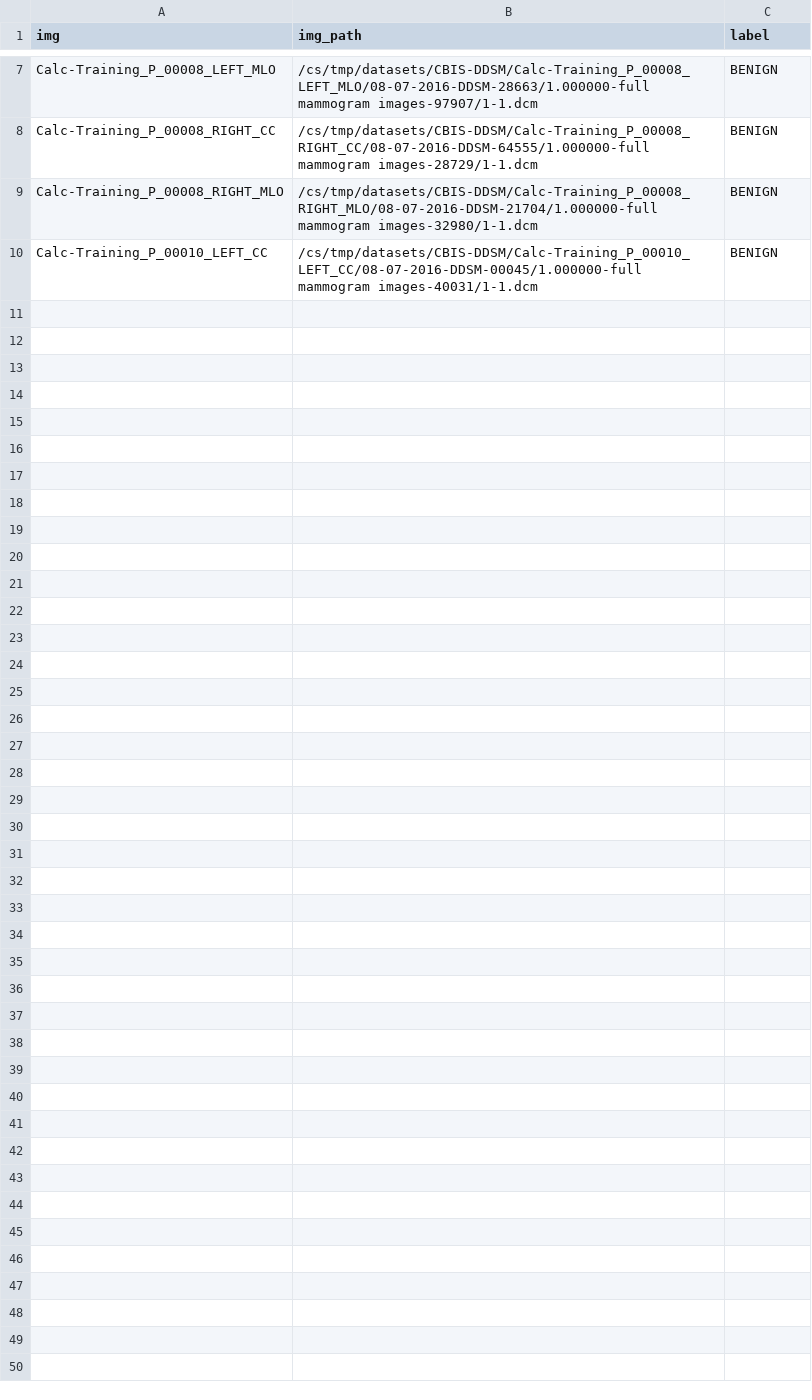
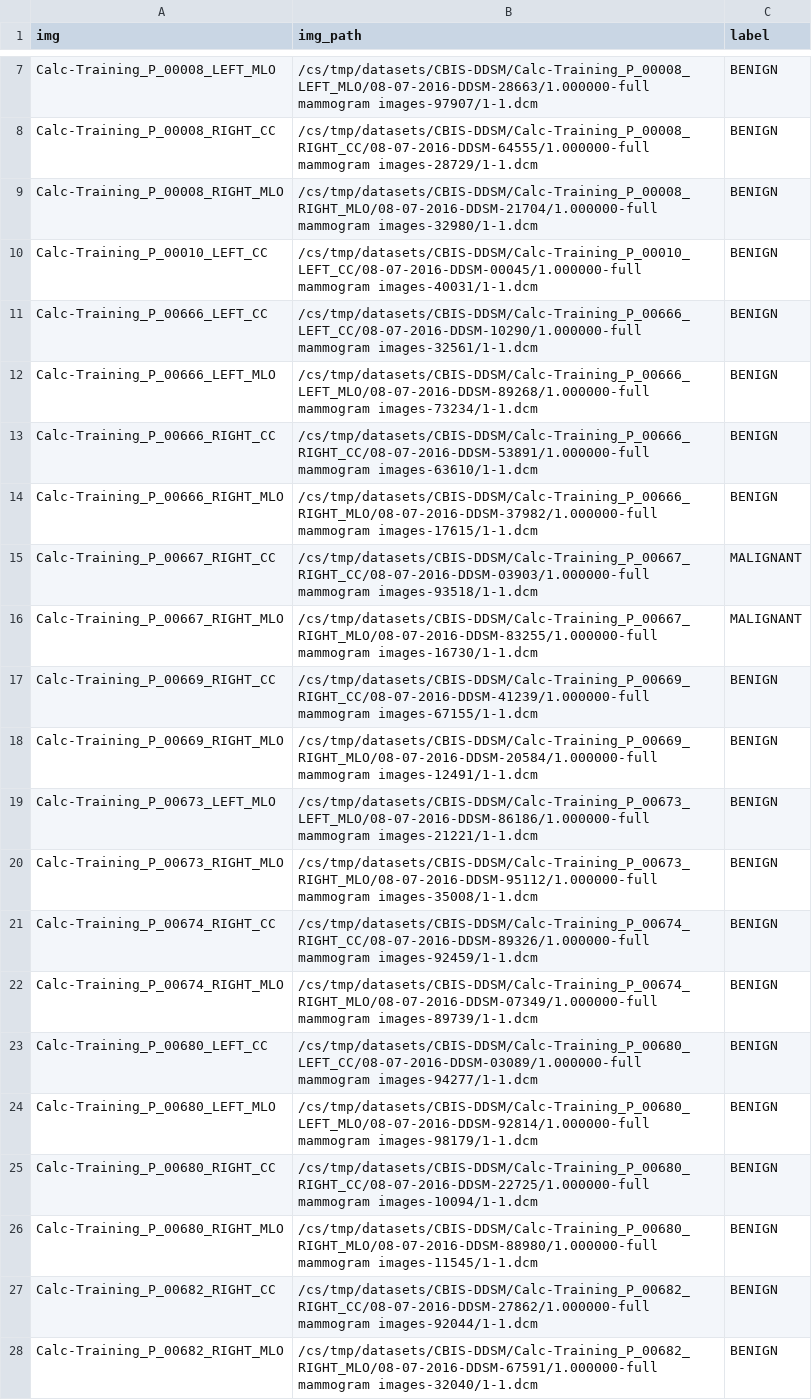
Before and after one commit to Ashayp31/Breast_cancer_segmentation, a CSV file: data/CBIS-DDSM/training-Copy1.csv, drawn as a sheet; only a part is shown, gaps mark what is left out; the diff names each change by its address in the sheet, - before the commit and + after, or states it on an @@ line.

Commit message:
training csv

```diff
--- a/data/CBIS-DDSM/training-Copy1.csv
+++ b/data/CBIS-DDSM/training-Copy1.csv
+row 11: Calc-Training_P_00666_LEFT_CC | /cs/tmp/datasets/CBIS-DDSM/Calc-Training_P_00666_LEFT_CC/08-07-2016-DDSM-10290/1.000000-full mammogram images-32561/1-1.dcm | BENIGN
+row 12: Calc-Training_P_00666_LEFT_MLO | /cs/tmp/datasets/CBIS-DDSM/Calc-Training_P_00666_LEFT_MLO/08-07-2016-DDSM-89268/1.000000-full mammogram images-73234/1-1.dcm | BENIGN
+row 13: Calc-Training_P_00666_RIGHT_CC | /cs/tmp/datasets/CBIS-DDSM/Calc-Training_P_00666_RIGHT_CC/08-07-2016-DDSM-53891/1.000000-full mammogram images-63610/1-1.dcm | BENIGN
+row 14: Calc-Training_P_00666_RIGHT_MLO | /cs/tmp/datasets/CBIS-DDSM/Calc-Training_P_00666_RIGHT_MLO/08-07-2016-DDSM-37982/1.000000-full mammogram images-17615/1-1.dcm | BENIGN
+row 15: Calc-Training_P_00667_RIGHT_CC | /cs/tmp/datasets/CBIS-DDSM/Calc-Training_P_00667_RIGHT_CC/08-07-2016-DDSM-03903/1.000000-full mammogram images-93518/1-1.dcm | MALIGNANT
+row 16: Calc-Training_P_00667_RIGHT_MLO | /cs/tmp/datasets/CBIS-DDSM/Calc-Training_P_00667_RIGHT_MLO/08-07-2016-DDSM-83255/1.000000-full mammogram images-16730/1-1.dcm | MALIGNANT
+row 17: Calc-Training_P_00669_RIGHT_CC | /cs/tmp/datasets/CBIS-DDSM/Calc-Training_P_00669_RIGHT_CC/08-07-2016-DDSM-41239/1.000000-full mammogram images-67155/1-1.dcm | BENIGN
+row 18: Calc-Training_P_00669_RIGHT_MLO | /cs/tmp/datasets/CBIS-DDSM/Calc-Training_P_00669_RIGHT_MLO/08-07-2016-DDSM-20584/1.000000-full mammogram images-12491/1-1.dcm | BENIGN
+row 19: Calc-Training_P_00673_LEFT_MLO | /cs/tmp/datasets/CBIS-DDSM/Calc-Training_P_00673_LEFT_MLO/08-07-2016-DDSM-86186/1.000000-full mammogram images-21221/1-1.dcm | BENIGN
+row 20: Calc-Training_P_00673_RIGHT_MLO | /cs/tmp/datasets/CBIS-DDSM/Calc-Training_P_00673_RIGHT_MLO/08-07-2016-DDSM-95112/1.000000-full mammogram images-35008/1-1.dcm | BENIGN
+row 21: Calc-Training_P_00674_RIGHT_CC | /cs/tmp/datasets/CBIS-DDSM/Calc-Training_P_00674_RIGHT_CC/08-07-2016-DDSM-89326/1.000000-full mammogram images-92459/1-1.dcm | BENIGN
+row 22: Calc-Training_P_00674_RIGHT_MLO | /cs/tmp/datasets/CBIS-DDSM/Calc-Training_P_00674_RIGHT_MLO/08-07-2016-DDSM-07349/1.000000-full mammogram images-89739/1-1.dcm | BENIGN
+row 23: Calc-Training_P_00680_LEFT_CC | /cs/tmp/datasets/CBIS-DDSM/Calc-Training_P_00680_LEFT_CC/08-07-2016-DDSM-03089/1.000000-full mammogram images-94277/1-1.dcm | BENIGN
+row 24: Calc-Training_P_00680_LEFT_MLO | /cs/tmp/datasets/CBIS-DDSM/Calc-Training_P_00680_LEFT_MLO/08-07-2016-DDSM-92814/1.000000-full mammogram images-98179/1-1.dcm | BENIGN
+row 25: Calc-Training_P_00680_RIGHT_CC | /cs/tmp/datasets/CBIS-DDSM/Calc-Training_P_00680_RIGHT_CC/08-07-2016-DDSM-22725/1.000000-full mammogram images-10094/1-1.dcm | BENIGN
+row 26: Calc-Training_P_00680_RIGHT_MLO | /cs/tmp/datasets/CBIS-DDSM/Calc-Training_P_00680_RIGHT_MLO/08-07-2016-DDSM-88980/1.000000-full mammogram images-11545/1-1.dcm | BENIGN
+row 27: Calc-Training_P_00682_RIGHT_CC | /cs/tmp/datasets/CBIS-DDSM/Calc-Training_P_00682_RIGHT_CC/08-07-2016-DDSM-27862/1.000000-full mammogram images-92044/1-1.dcm | BENIGN
+row 28: Calc-Training_P_00682_RIGHT_MLO | /cs/tmp/datasets/CBIS-DDSM/Calc-Training_P_00682_RIGHT_MLO/08-07-2016-DDSM-67591/1.000000-full mammogram images-32040/1-1.dcm | BENIGN
```
